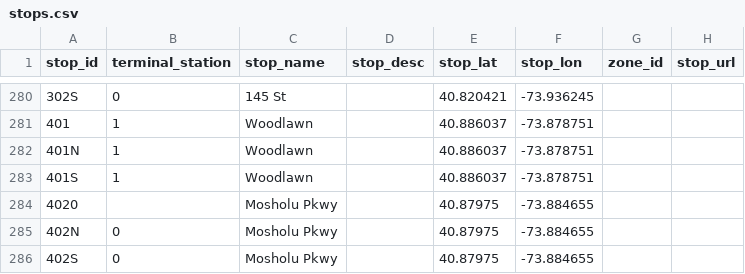
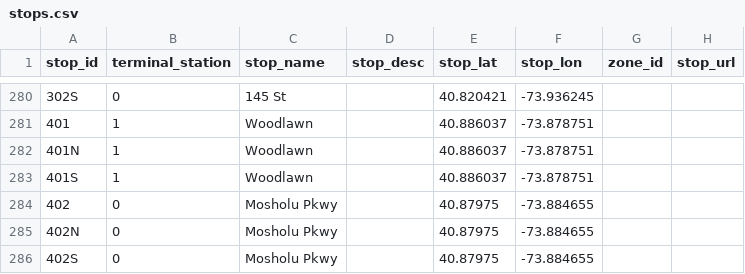
Before and after one commit to dixonscottr/ontherails, a CSV file: lib/seeds/stops.csv, drawn as a sheet; only a part is shown, gaps mark what is left out; the diff names each change by its address in the sheet, - before the commit and + after, or states it on an @@ line.

Commit message:
fix table

```diff
--- a/lib/seeds/stops.csv
+++ b/lib/seeds/stops.csv
-A284 (stop_id): 4020
+A284 (stop_id): 402
-B284 (terminal_station): (empty)
+B284 (terminal_station): 0
```
